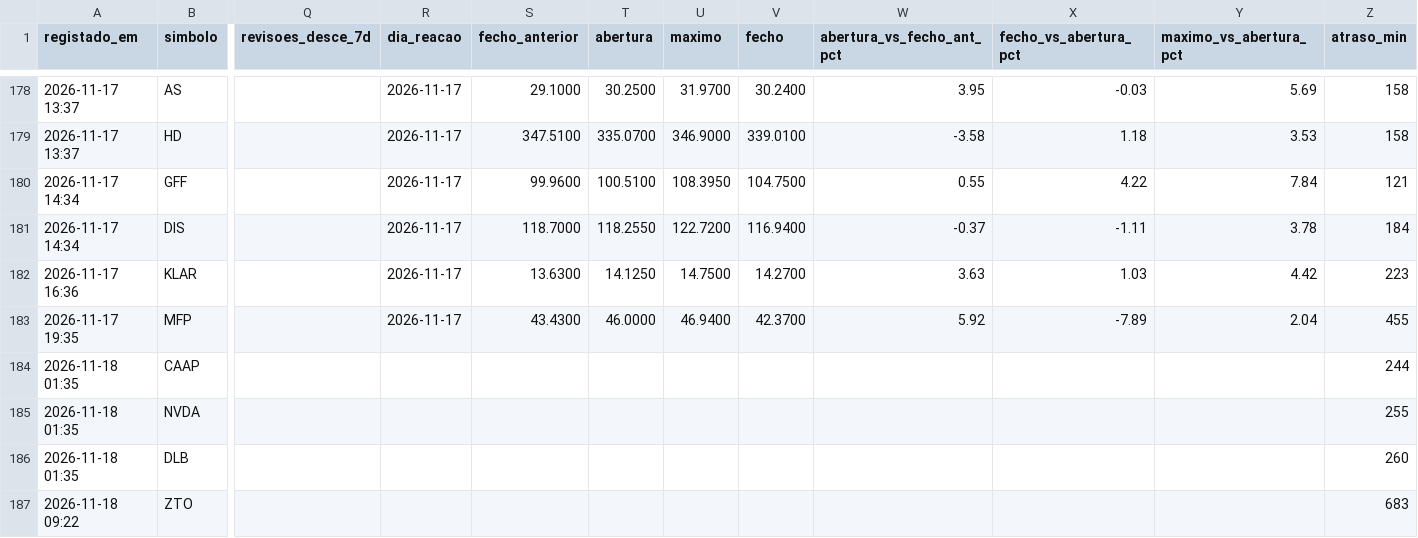
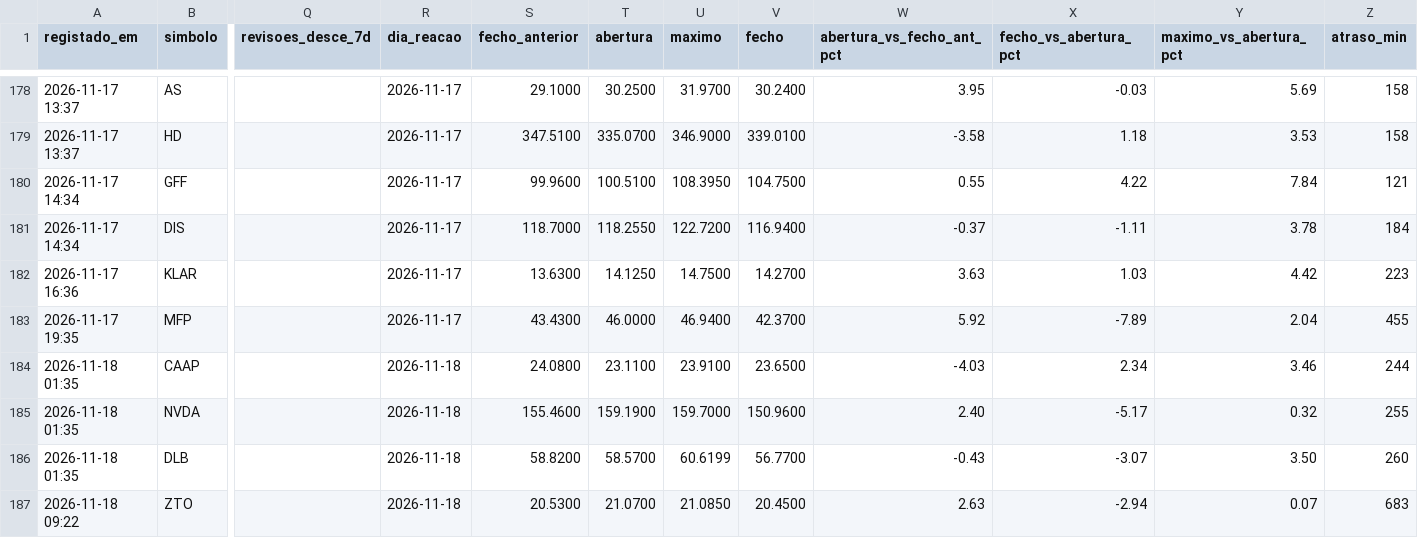
Before and after one commit to luispereira1999/bot-resultados, a CSV file: data/registo.csv, drawn as a sheet; only a part is shown, gaps mark what is left out; the diff covers the shown part only; the diff names each change by its address in the sheet, - before the commit and + after, or states it on an @@ line.

```diff
--- a/data/registo.csv
+++ b/data/registo.csv
-R184:R187 (dia_reacao): (empty)
+R184:R187 (dia_reacao): 2026-11-18
-S184 (fecho_anterior): (empty)
+S184 (fecho_anterior): 24.0800
-T184 (abertura): (empty)
+T184 (abertura): 23.1100
-U184 (maximo): (empty)
+U184 (maximo): 23.9100
-V184 (fecho): (empty)
+V184 (fecho): 23.6500
-W184 (abertura_vs_fecho_ant_pct): (empty)
+W184 (abertura_vs_fecho_ant_pct): -4.03
-X184 (fecho_vs_abertura_pct): (empty)
+X184 (fecho_vs_abertura_pct): 2.34
-Y184 (maximo_vs_abertura_pct): (empty)
+Y184 (maximo_vs_abertura_pct): 3.46
-S185 (fecho_anterior): (empty)
+S185 (fecho_anterior): 155.4600
-T185 (abertura): (empty)
+T185 (abertura): 159.1900
-U185 (maximo): (empty)
+U185 (maximo): 159.7000
-V185 (fecho): (empty)
+V185 (fecho): 150.9600
-W185 (abertura_vs_fecho_ant_pct): (empty)
+W185 (abertura_vs_fecho_ant_pct): 2.40
-X185 (fecho_vs_abertura_pct): (empty)
+X185 (fecho_vs_abertura_pct): -5.17
-Y185 (maximo_vs_abertura_pct): (empty)
+Y185 (maximo_vs_abertura_pct): 0.32
-S186 (fecho_anterior): (empty)
+S186 (fecho_anterior): 58.8200
-T186 (abertura): (empty)
+T186 (abertura): 58.5700
-U186 (maximo): (empty)
+U186 (maximo): 60.6199
-V186 (fecho): (empty)
+V186 (fecho): 56.7700
-W186 (abertura_vs_fecho_ant_pct): (empty)
+W186 (abertura_vs_fecho_ant_pct): -0.43
-X186 (fecho_vs_abertura_pct): (empty)
+X186 (fecho_vs_abertura_pct): -3.07
-Y186 (maximo_vs_abertura_pct): (empty)
+Y186 (maximo_vs_abertura_pct): 3.50
-S187 (fecho_anterior): (empty)
+S187 (fecho_anterior): 20.5300
-T187 (abertura): (empty)
+T187 (abertura): 21.0700
-U187 (maximo): (empty)
+U187 (maximo): 21.0850
-V187 (fecho): (empty)
+V187 (fecho): 20.4500
-W187 (abertura_vs_fecho_ant_pct): (empty)
+W187 (abertura_vs_fecho_ant_pct): 2.63
-X187 (fecho_vs_abertura_pct): (empty)
+X187 (fecho_vs_abertura_pct): -2.94
-Y187 (maximo_vs_abertura_pct): (empty)
+Y187 (maximo_vs_abertura_pct): 0.07
```
Also changed, not shown: 64 edited cells elsewhere in this file, 1 other file.
